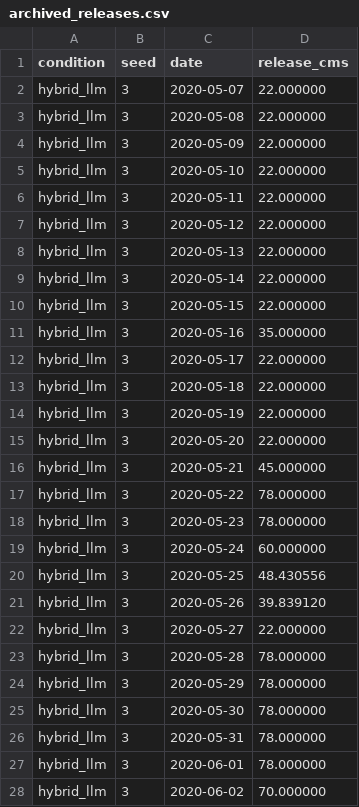
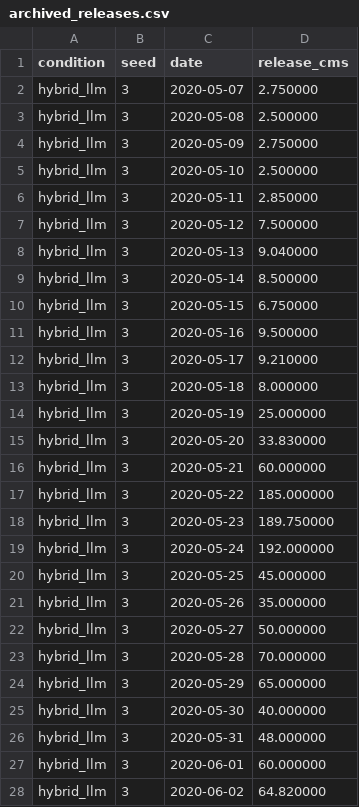
Before and after one commit to WenyuChiou/HydroReOpLLM, a CSV file: examples/multi_reservoir/study/archived_releases.csv, drawn as a sheet; only a part is shown; the diff covers the shown part only.

```diff
--- a/examples/multi_reservoir/study/archived_releases.csv
+++ b/examples/multi_reservoir/study/archived_releases.csv
@@ -1,28 +1,28 @@
 condition,seed,date,release_cms
-hybrid_llm,3,2020-05-07,22.000000
-hybrid_llm,3,2020-05-08,22.000000
-hybrid_llm,3,2020-05-09,22.000000
-hybrid_llm,3,2020-05-10,22.000000
-hybrid_llm,3,2020-05-11,22.000000
-hybrid_llm,3,2020-05-12,22.000000
-hybrid_llm,3,2020-05-13,22.000000
-hybrid_llm,3,2020-05-14,22.000000
-hybrid_llm,3,2020-05-15,22.000000
-hybrid_llm,3,2020-05-16,35.000000
-hybrid_llm,3,2020-05-17,22.000000
-hybrid_llm,3,2020-05-18,22.000000
-hybrid_llm,3,2020-05-19,22.000000
-hybrid_llm,3,2020-05-20,22.000000
-hybrid_llm,3,2020-05-21,45.000000
-hybrid_llm,3,2020-05-22,78.000000
-hybrid_llm,3,2020-05-23,78.000000
-hybrid_llm,3,2020-05-24,60.000000
-hybrid_llm,3,2020-05-25,48.430556
-hybrid_llm,3,2020-05-26,39.839120
-hybrid_llm,3,2020-05-27,22.000000
-hybrid_llm,3,2020-05-28,78.000000
-hybrid_llm,3,2020-05-29,78.000000
-hybrid_llm,3,2020-05-30,78.000000
-hybrid_llm,3,2020-05-31,78.000000
-hybrid_llm,3,2020-06-01,78.000000
-hybrid_llm,3,2020-06-02,70.000000
+hybrid_llm,3,2020-05-07,2.750000
+hybrid_llm,3,2020-05-08,2.500000
+hybrid_llm,3,2020-05-09,2.750000
+hybrid_llm,3,2020-05-10,2.500000
+hybrid_llm,3,2020-05-11,2.850000
+hybrid_llm,3,2020-05-12,7.500000
+hybrid_llm,3,2020-05-13,9.040000
+hybrid_llm,3,2020-05-14,8.500000
+hybrid_llm,3,2020-05-15,6.750000
+hybrid_llm,3,2020-05-16,9.500000
+hybrid_llm,3,2020-05-17,9.210000
+hybrid_llm,3,2020-05-18,8.000000
+hybrid_llm,3,2020-05-19,25.000000
+hybrid_llm,3,2020-05-20,33.830000
+hybrid_llm,3,2020-05-21,60.000000
+hybrid_llm,3,2020-05-22,185.000000
+hybrid_llm,3,2020-05-23,189.750000
+hybrid_llm,3,2020-05-24,192.000000
+hybrid_llm,3,2020-05-25,45.000000
+hybrid_llm,3,2020-05-26,35.000000
+hybrid_llm,3,2020-05-27,50.000000
+hybrid_llm,3,2020-05-28,70.000000
+hybrid_llm,3,2020-05-29,65.000000
+hybrid_llm,3,2020-05-30,40.000000
+hybrid_llm,3,2020-05-31,48.000000
+hybrid_llm,3,2020-06-01,60.000000
+hybrid_llm,3,2020-06-02,64.820000
```
Also changed, not shown: 3 edited cells elsewhere in this file, examples/multi_reservoir/inflows.csv, examples/multi_reservoir/study/expected_scores.csv, 30 other files.
